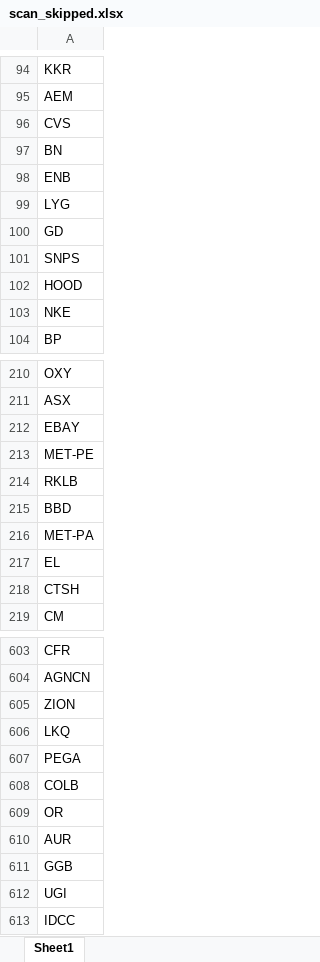
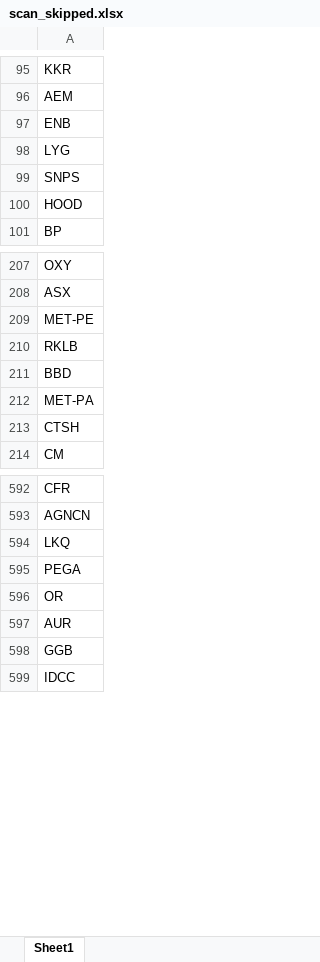
Before and after one commit to fbali10-ux/ABD_ikili_dip, an Excel workbook: scan_skipped.xlsx, sheet Sheet1, drawn as a sheet; only a part is shown, gaps mark what is left out; values as stored, in another font and other column widths than the file's, no borders; removed rows and columns are numbered as before the commit, all else as after; the diff covers the shown part only; the diff names each change by its address in the sheet, - before the commit and + after, or states it on an @@ line.

```diff
--- a/scan_skipped.xlsx (sheet Sheet1)
+++ b/scan_skipped.xlsx (sheet Sheet1)
-row 96: CVS
-row 97: BN
-row 100: GD
-row 103: NKE
-row 212: EBAY
-row 217: EL
-row 605: ZION
-row 608: COLB
-row 612: UGI
```
Also changed, not shown: 9 added rows, 14 removed rows and 1 edited cell elsewhere in this sheet, dip_yakalama_daily_120dip_rebound_sonuclar.xlsx, 1 other file.
